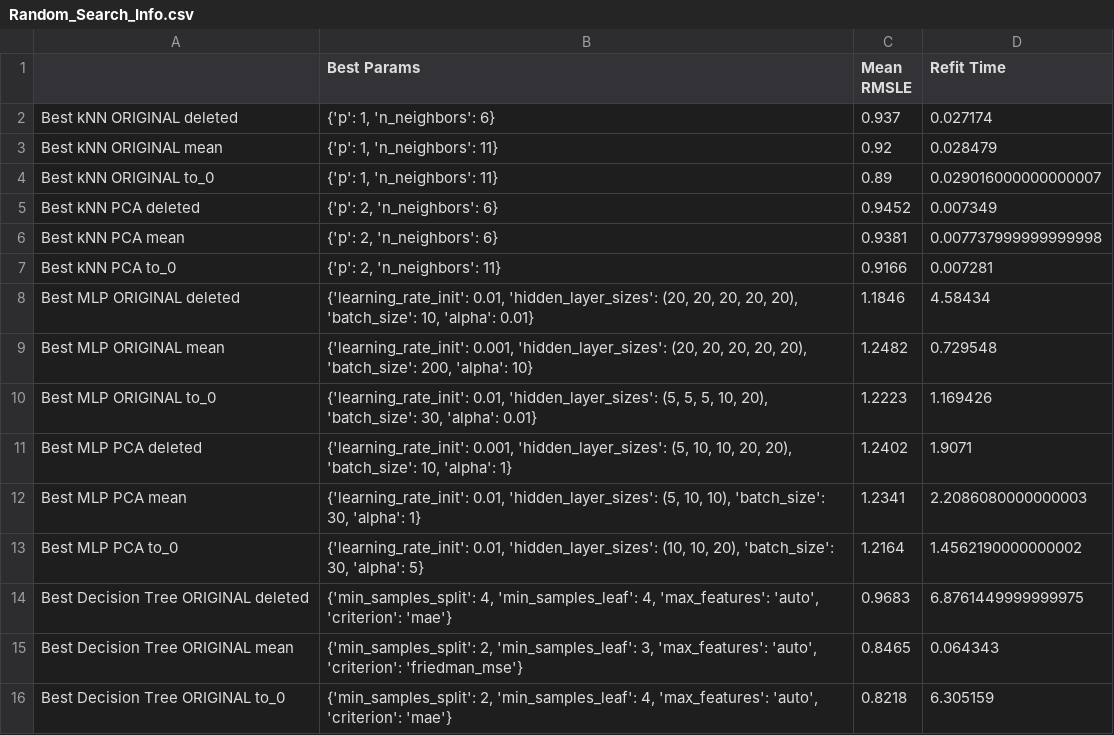
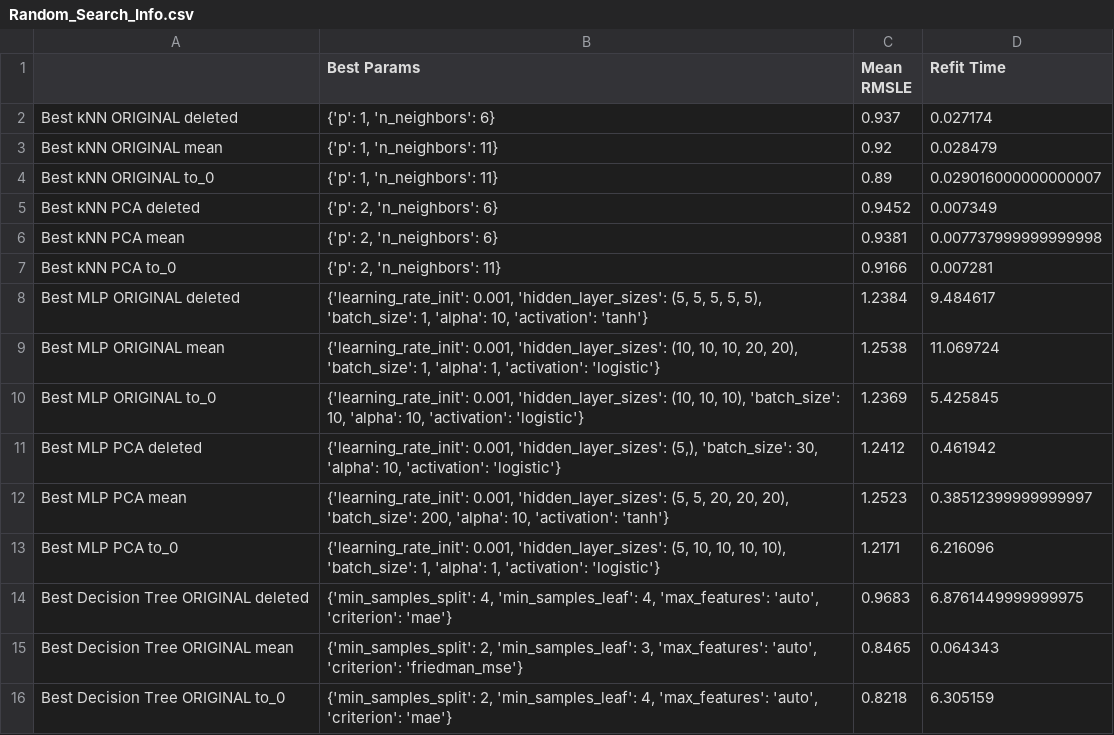
Before and after one commit to nbogda/cosc522_final_project, a CSV file: src/param_search/saved_models/Random_Search_Info.csv, drawn as a sheet; only a part is shown.

Commit message:
Reran MLP stuff with new params; Probably need to remake a few graphs.

```diff
--- a/src/param_search/saved_models/Random_Search_Info.csv
+++ b/src/param_search/saved_models/Random_Search_Info.csv
@@ -7,8 +7,8 @@ Best kNN PCA mean,"{'p': 2, 'n_neighbors': 6}",0.9381,0.007737999999999998
 Best kNN PCA to_0,"{'p': 2, 'n_neighbors': 11}",0.9166,0.007281
-Best MLP ORIGINAL deleted,"{'learning_rate_init': 0.01, 'hidden_layer_sizes': (20, 20, 20, 20, 20), 'batch_size': 10, 'alpha': 0.01}",1.1846,4.58434
-Best MLP ORIGINAL mean,"{'learning_rate_init': 0.001, 'hidden_layer_sizes': (20, 20, 20, 20, 20), 'batch_size': 200, 'alpha': 10}",1.2482,0.729548
-Best MLP ORIGINAL to_0,"{'learning_rate_init': 0.01, 'hidden_layer_sizes': (5, 5, 5, 10, 20), 'batch_size': 30, 'alpha': 0.01}",1.2223,1.169426
-Best MLP PCA deleted,"{'learning_rate_init': 0.001, 'hidden_layer_sizes': (5, 10, 10, 20, 20), 'batch_size': 10, 'alpha': 1}",1.2402,1.9071
-Best MLP PCA mean,"{'learning_rate_init': 0.01, 'hidden_layer_sizes': (5, 10, 10), 'batch_size': 30, 'alpha': 1}",1.2341,2.2086080000000003
-Best MLP PCA to_0,"{'learning_rate_init': 0.01, 'hidden_layer_sizes': (10, 10, 20), 'batch_size': 30, 'alpha': 5}",1.2164,1.4562190000000002
+Best MLP ORIGINAL deleted,"{'learning_rate_init': 0.001, 'hidden_layer_sizes': (5, 5, 5, 5, 5), 'batch_size': 1, 'alpha': 10, 'activation': 'tanh'}",1.2384,9.484617
+Best MLP ORIGINAL mean,"{'learning_rate_init': 0.001, 'hidden_layer_sizes': (10, 10, 10, 20, 20), 'batch_size': 1, 'alpha': 1, 'activation': 'logistic'}",1.2538,11.069724
+Best MLP ORIGINAL to_0,"{'learning_rate_init': 0.001, 'hidden_layer_sizes': (10, 10, 10), 'batch_size': 10, 'alpha': 10, 'activation': 'logistic'}",1.2369,5.425845
+Best MLP PCA deleted,"{'learning_rate_init': 0.001, 'hidden_layer_sizes': (5,), 'batch_size': 30, 'alpha': 10, 'activation': 'logistic'}",1.2412,0.461942
+Best MLP PCA mean,"{'learning_rate_init': 0.001, 'hidden_layer_sizes': (5, 5, 20, 20, 20), 'batch_size': 200, 'alpha': 10, 'activation': 'tanh'}",1.2523,0.38512399999999997
+Best MLP PCA to_0,"{'learning_rate_init': 0.001, 'hidden_layer_sizes': (5, 10, 10, 10, 10), 'batch_size': 1, 'alpha': 1, 'activation': 'logistic'}",1.2171,6.216096
 Best Decision Tree ORIGINAL deleted,"{'min_samples_split': 4, 'min_samples_leaf': 4, 'max_features': 'auto', 'criterion': 'mae'}",0.9683,6.8761449999999975
```
Also changed, not shown: 19 other files.
